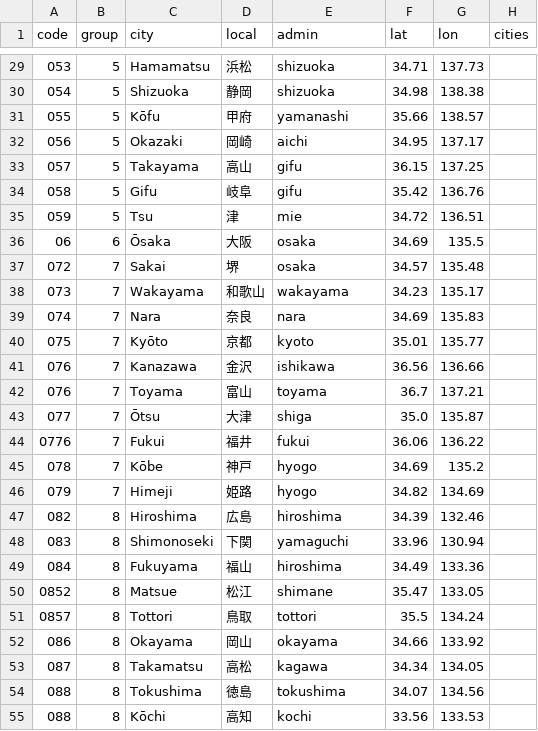
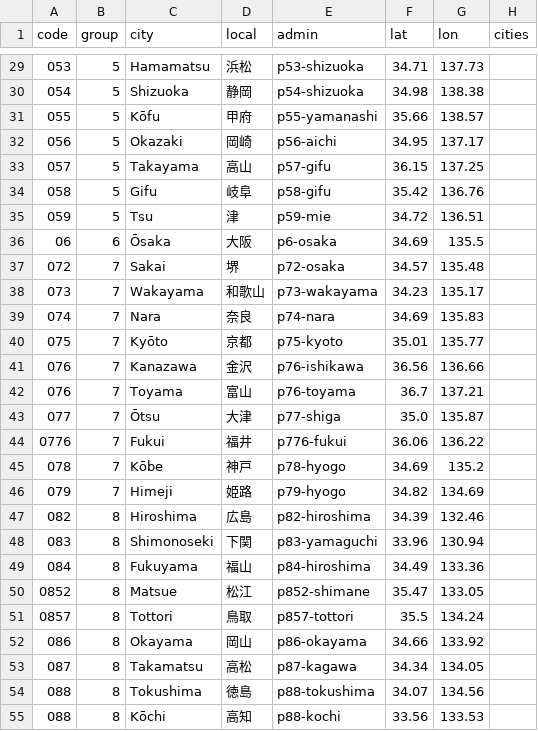
Before and after one commit to TGM-hub/phone-codes, a CSV file: src/jp/codes.csv, drawn as a sheet; only a part is shown, gaps mark what is left out; the diff covers the shown part only.

```diff
--- a/src/jp/codes.csv
+++ b/src/jp/codes.csv
@@ -29,27 +29,27 @@ code,group,city,local,admin,lat,lon,cities
-053,5,Hamamatsu,浜松,shizuoka,34.71,137.73,
-054,5,Shizuoka,静岡,shizuoka,34.98,138.38,
-055,5,Kōfu,甲府,yamanashi,35.66,138.57,
-056,5,Okazaki,岡崎,aichi,34.95,137.17,
-057,5,Takayama,高山,gifu,36.15,137.25,
-058,5,Gifu,岐阜,gifu,35.42,136.76,
-059,5,Tsu,津,mie,34.72,136.51,
-06,6,Ōsaka,大阪,osaka,34.69,135.5,
-072,7,Sakai,堺,osaka,34.57,135.48,
-073,7,Wakayama,和歌山,wakayama,34.23,135.17,
-074,7,Nara,奈良,nara,34.69,135.83,
-075,7,Kyōto,京都,kyoto,35.01,135.77,
-076,7,Kanazawa,金沢,ishikawa,36.56,136.66,
-076,7,Toyama,富山,toyama,36.7,137.21,
-077,7,Ōtsu,大津,shiga,35.0,135.87,
-0776,7,Fukui,福井,fukui,36.06,136.22,
-078,7,Kōbe,神戸,hyogo,34.69,135.2,
-079,7,Himeji,姫路,hyogo,34.82,134.69,
-082,8,Hiroshima,広島,hiroshima,34.39,132.46,
-083,8,Shimonoseki,下関,yamaguchi,33.96,130.94,
-084,8,Fukuyama,福山,hiroshima,34.49,133.36,
-0852,8,Matsue,松江,shimane,35.47,133.05,
-0857,8,Tottori,鳥取,tottori,35.5,134.24,
-086,8,Okayama,岡山,okayama,34.66,133.92,
-087,8,Takamatsu,高松,kagawa,34.34,134.05,
-088,8,Tokushima,徳島,tokushima,34.07,134.56,
-088,8,Kōchi,高知,kochi,33.56,133.53,
+053,5,Hamamatsu,浜松,p53-shizuoka,34.71,137.73,
+054,5,Shizuoka,静岡,p54-shizuoka,34.98,138.38,
+055,5,Kōfu,甲府,p55-yamanashi,35.66,138.57,
+056,5,Okazaki,岡崎,p56-aichi,34.95,137.17,
+057,5,Takayama,高山,p57-gifu,36.15,137.25,
+058,5,Gifu,岐阜,p58-gifu,35.42,136.76,
+059,5,Tsu,津,p59-mie,34.72,136.51,
+06,6,Ōsaka,大阪,p6-osaka,34.69,135.5,
+072,7,Sakai,堺,p72-osaka,34.57,135.48,
+073,7,Wakayama,和歌山,p73-wakayama,34.23,135.17,
+074,7,Nara,奈良,p74-nara,34.69,135.83,
+075,7,Kyōto,京都,p75-kyoto,35.01,135.77,
+076,7,Kanazawa,金沢,p76-ishikawa,36.56,136.66,
+076,7,Toyama,富山,p76-toyama,36.7,137.21,
+077,7,Ōtsu,大津,p77-shiga,35.0,135.87,
+0776,7,Fukui,福井,p776-fukui,36.06,136.22,
+078,7,Kōbe,神戸,p78-hyogo,34.69,135.2,
+079,7,Himeji,姫路,p79-hyogo,34.82,134.69,
+082,8,Hiroshima,広島,p82-hiroshima,34.39,132.46,
+083,8,Shimonoseki,下関,p83-yamaguchi,33.96,130.94,
+084,8,Fukuyama,福山,p84-hiroshima,34.49,133.36,
+0852,8,Matsue,松江,p852-shimane,35.47,133.05,
+0857,8,Tottori,鳥取,p857-tottori,35.5,134.24,
+086,8,Okayama,岡山,p86-okayama,34.66,133.92,
+087,8,Takamatsu,高松,p87-kagawa,34.34,134.05,
+088,8,Tokushima,徳島,p88-tokushima,34.07,134.56,
+088,8,Kōchi,高知,p88-kochi,33.56,133.53,
```
Also changed, not shown: 38 edited cells elsewhere in this file, src/br/codes.csv, 15 other files.
